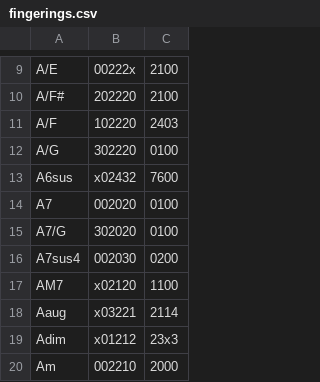
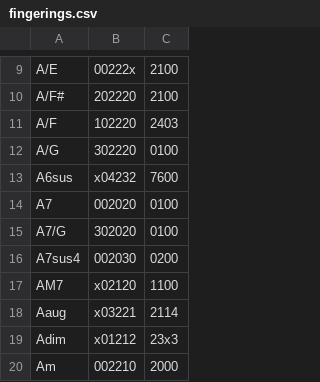
Before and after one commit to spilth/chord_diagrams, a CSV file: lib/chord_diagrams/fingerings.csv, drawn as a sheet; only a part is shown, gaps mark what is left out.

```diff
--- a/lib/chord_diagrams/fingerings.csv
+++ b/lib/chord_diagrams/fingerings.csv
@@ -12,3 +12,3 @@ A/F,102220,2403
 A/G,302220,0100
-A6sus,x02432,7600
+A6sus,x04232,7600
 A7,002020,0100
```
Also changed, not shown: 1 other file.
